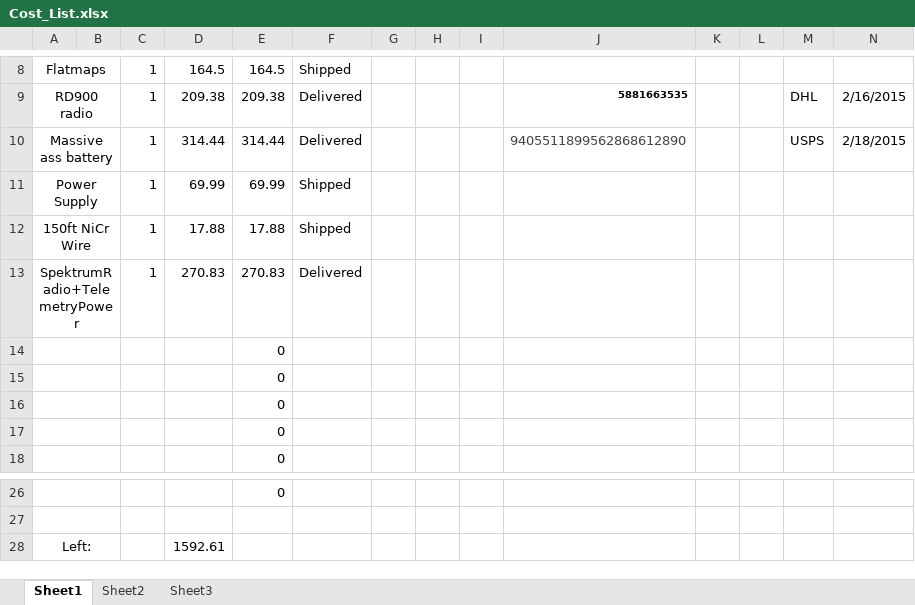
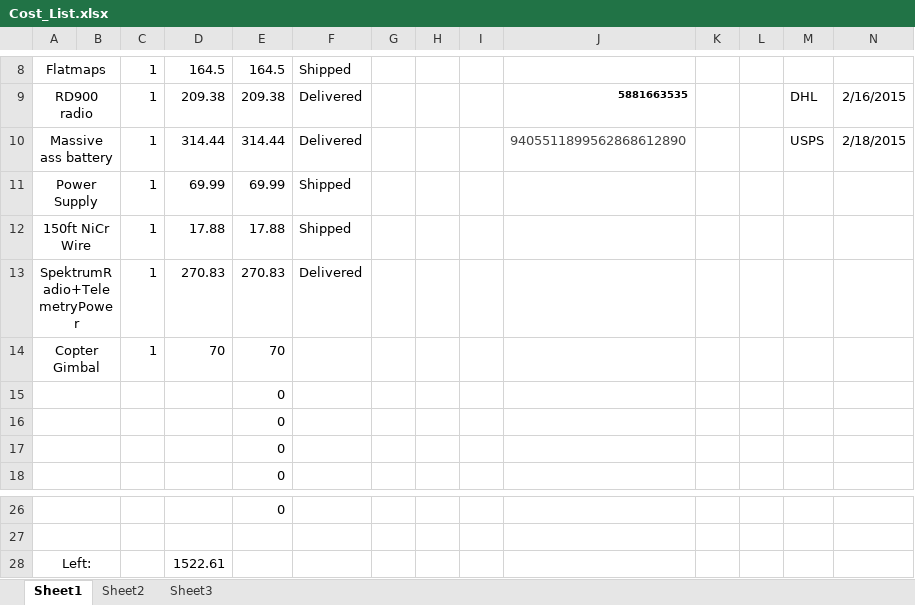
Before and after one commit to jjh-drones/agriculture, an Excel workbook: Cost/Agrisos/Cost_List.xlsx, sheet Sheet1, drawn as a sheet; only a part is shown, gaps mark what is left out; values as stored, in another font and other column widths than the file's, no borders; removed rows and columns are numbered as before the commit, all else as after; the diff names each change by its address in the sheet, - before the commit and + after, or states it on an @@ line.

Commit message:
...

```diff
--- a/Cost/Agrisos/Cost_List.xlsx (sheet Sheet1)
+++ b/Cost/Agrisos/Cost_List.xlsx (sheet Sheet1)
-row 14:  |  |  |  | 0
+row 14: Copter Gimbal |  | 1 | 70 | 70
-D28: 1592.61
+D28: 1522.61
```
